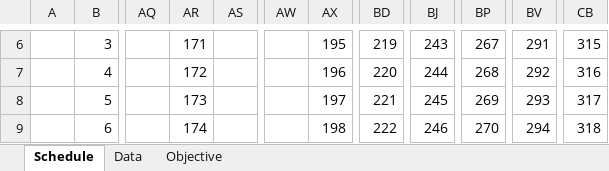
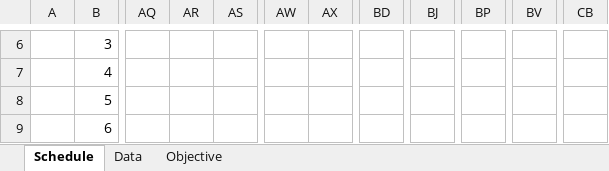
Before and after one commit to RKuipers/OffshoreWindFarms, an Excel workbook: Code/Optimiser/SolutionChecker.xlsx, sheet Schedule, drawn as a sheet; only a part is shown, gaps mark what is left out; values as stored, in another font and other column widths than the file's, no cell formats; the diff covers the shown part only; the diff names each change by its address in the sheet, - before the commit and + after, or states it on an @@ line.

```diff
--- a/Code/Optimiser/SolutionChecker.xlsx (sheet Schedule)
+++ b/Code/Optimiser/SolutionChecker.xlsx (sheet Schedule)
-AR6: 171
+AR6: (empty)
-AX6: 195
+AX6: (empty)
-BD6: 219
+BD6: (empty)
-BJ6: 243
+BJ6: (empty)
-BP6: 267
+BP6: (empty)
-BV6: 291
+BV6: (empty)
-CB6: 315
+CB6: (empty)
-AR7: 172
+AR7: (empty)
-AX7: 196
+AX7: (empty)
-BD7: 220
+BD7: (empty)
-BJ7: 244
+BJ7: (empty)
-BP7: 268
+BP7: (empty)
-BV7: 292
+BV7: (empty)
-CB7: 316
+CB7: (empty)
-AR8: 173
+AR8: (empty)
-AX8: 197
+AX8: (empty)
-BD8: 221
+BD8: (empty)
-BJ8: 245
+BJ8: (empty)
-BP8: 269
+BP8: (empty)
-BV8: 293
+BV8: (empty)
-CB8: 317
+CB8: (empty)
-AR9: 174
+AR9: (empty)
-AX9: 198
+AX9: (empty)
-BD9: 222
+BD9: (empty)
-BJ9: 246
+BJ9: (empty)
-BP9: 270
+BP9: (empty)
-BV9: 294
+BV9: (empty)
-CB9: 318
+CB9: (empty)
```
Also changed, not shown: 27 added rows and 214 edited cells elsewhere in this sheet, sheet Data, cell formats, formulas that keep their value, 9 other files.
